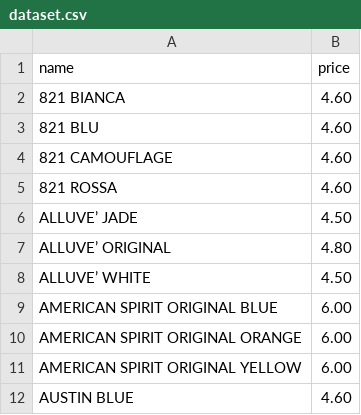
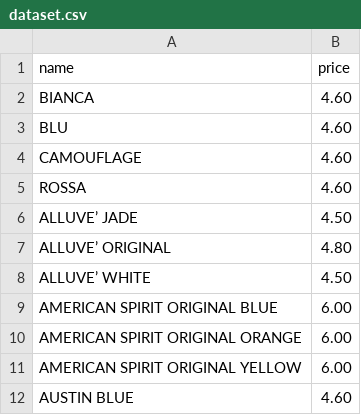
Before and after one commit to flavio-bernasconi/jigen, a CSV file: public/dataset.csv, drawn as a sheet; only a part is shown.

```diff
--- a/public/dataset.csv
+++ b/public/dataset.csv
@@ -1,6 +1,6 @@
 name,price
-821 BIANCA,4.60
-821 BLU,4.60
-821 CAMOUFLAGE,4.60
-821 ROSSA,4.60
+BIANCA,4.60
+BLU,4.60
+CAMOUFLAGE,4.60
+ROSSA,4.60
 ALLUVE’ JADE,4.50
```
Also changed, not shown: 2 other files.
